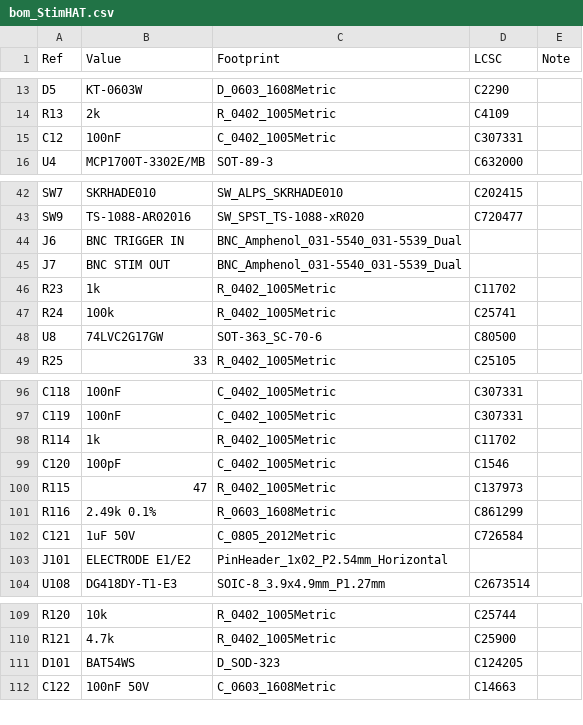
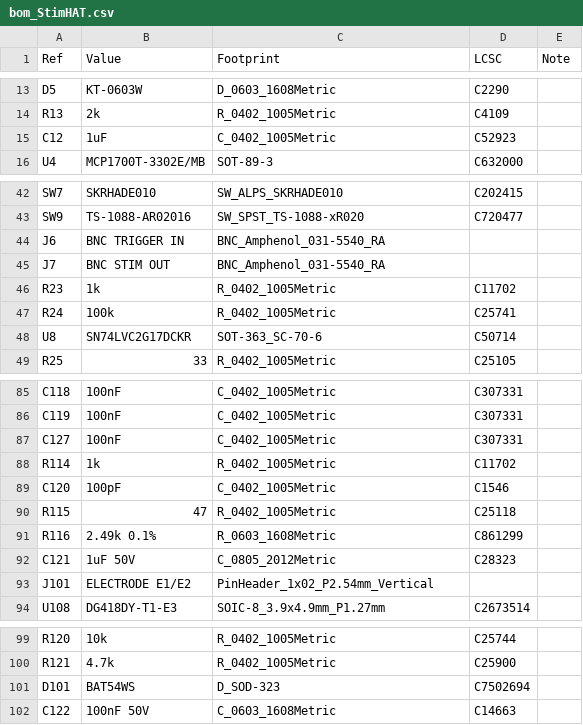
Before and after one commit to ckemere/LaserDriver, a CSV file: LaserHAT/StimHAT/bom_StimHAT.csv, drawn as a sheet; only a part is shown, gaps mark what is left out; the diff covers the shown part only.

```diff
--- a/LaserHAT/StimHAT/bom_StimHAT.csv
+++ b/LaserHAT/StimHAT/bom_StimHAT.csv
@@ -14,3 +14,3 @@ D5,KT-0603W,D_0603_1608Metric,C2290,
 R13,2k,R_0402_1005Metric,C4109,
-C12,100nF,C_0402_1005Metric,C307331,
+C12,1uF,C_0402_1005Metric,C52923,
 U4,MCP1700T-3302E/MB,SOT-89-3,C632000,
@@ -43,7 +43,7 @@ SW7,SKRHADE010,SW_ALPS_SKRHADE010,C202415,
 SW9,TS-1088-AR02016,SW_SPST_TS-1088-xR020,C720477,
-J6,BNC TRIGGER IN,BNC_Amphenol_031-5540_031-5539_Dual,,
-J7,BNC STIM OUT,BNC_Amphenol_031-5540_031-5539_Dual,,
+J6,BNC TRIGGER IN,BNC_Amphenol_031-5540_RA,,
+J7,BNC STIM OUT,BNC_Amphenol_031-5540_RA,,
 R23,1k,R_0402_1005Metric,C11702,
 R24,100k,R_0402_1005Metric,C25741,
-U8,74LVC2G17GW,SOT-363_SC-70-6,C80500,
+U8,SN74LVC2G17DCKR,SOT-363_SC-70-6,C50714,
 R25,33,R_0402_1005Metric,C25105,
@@ -97,8 +86,9 @@ C118,100nF,C_0402_1005Metric,C307331,
 C119,100nF,C_0402_1005Metric,C307331,
+C127,100nF,C_0402_1005Metric,C307331,
 R114,1k,R_0402_1005Metric,C11702,
 C120,100pF,C_0402_1005Metric,C1546,
-R115,47,R_0402_1005Metric,C137973,
+R115,47,R_0402_1005Metric,C25118,
 R116,2.49k 0.1%,R_0603_1608Metric,C861299,
-C121,1uF 50V,C_0805_2012Metric,C726584,
-J101,ELECTRODE E1/E2,PinHeader_1x02_P2.54mm_Horizontal,,
+C121,1uF 50V,C_0805_2012Metric,C28323,
+J101,ELECTRODE E1/E2,PinHeader_1x02_P2.54mm_Vertical,,
 U108,DG418DY-T1-E3,SOIC-8_3.9x4.9mm_P1.27mm,C2673514,
@@ -110,3 +100,3 @@ R120,10k,R_0402_1005Metric,C25744,
 R121,4.7k,R_0402_1005Metric,C25900,
-D101,BAT54WS,D_SOD-323,C124205,
+D101,BAT54WS,D_SOD-323,C7502694,
 C122,100nF 50V,C_0603_1608Metric,C14663,
```
Also changed, not shown: 11 removed rows and 10 edited cells elsewhere in this file, LaserHAT/fab/StimHAT/StimHAT_bom.csv, LaserHAT/fab/StimHAT/StimHAT_cpl.csv, 15 other files.
